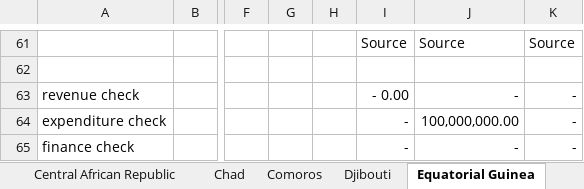
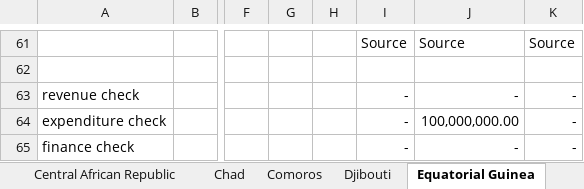
Before and after one commit to danwdevinit/alexm-util, an Excel workbook: DevInit/budgetLevels/spreadsheet Government finance 2.xlsx, sheet Equatorial Guinea, drawn as a sheet; only a part is shown, gaps mark what is left out; values as stored, in another font and other column widths than the file's, no borders; the diff names each change by its address in the sheet, - before the commit and + after, or states it on an @@ line.

```diff
--- a/DevInit/budgetLevels/spreadsheet Government finance 2.xlsx (sheet Equatorial Guinea)
+++ b/DevInit/budgetLevels/spreadsheet Government finance 2.xlsx (sheet Equatorial Guinea)
-I63: - 0.00
+I63: -
```
Also changed, not shown: sheet Uganda, sheet Niger, sheet Burkina Faso, sheet Sudan, sheet Mali, sheet Mozambique, 18 more sheets, 5 other files.
